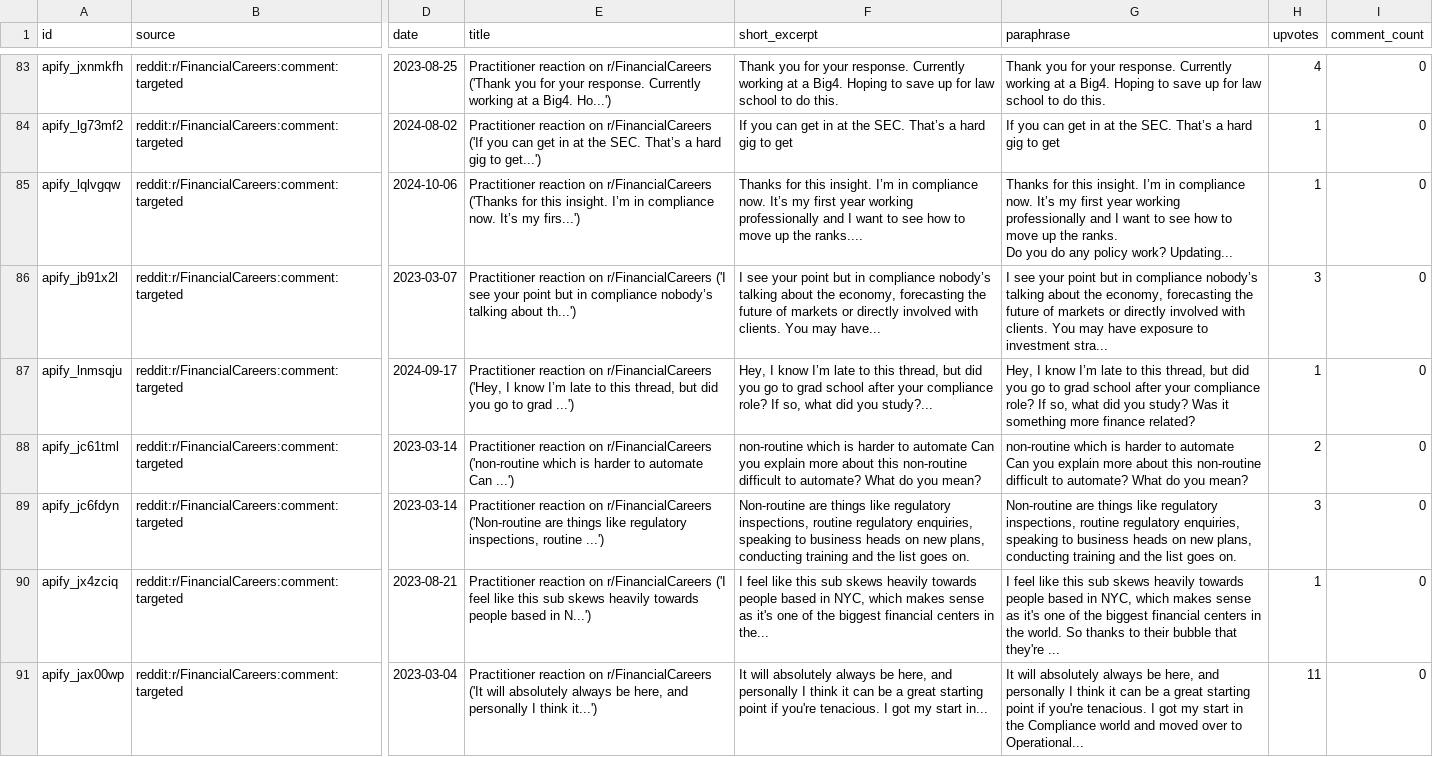
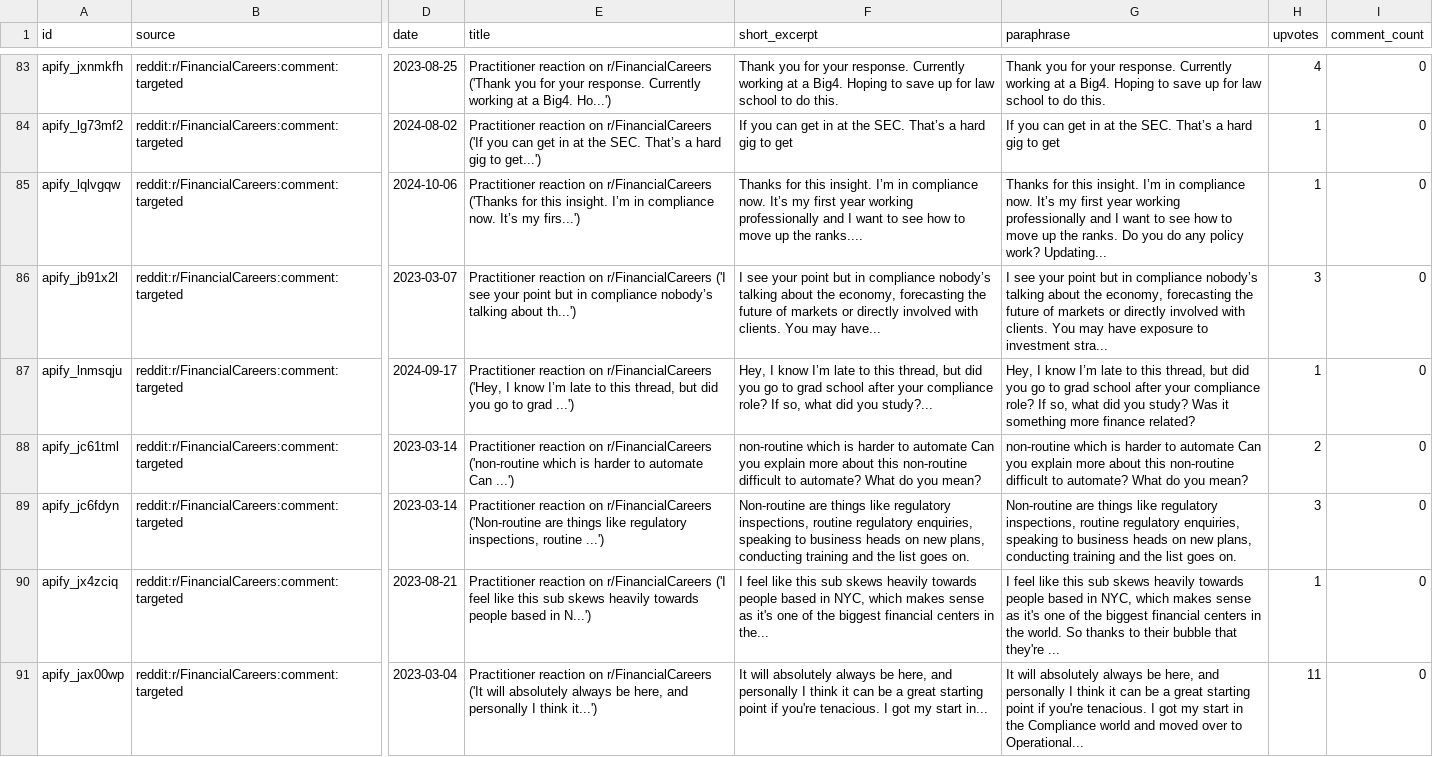
Before and after one commit to terriblyoffendedmarketer-stack/sayari, a CSV file: raw_items.csv, drawn as a sheet; only a part is shown, gaps mark what is left out; the diff covers the shown part only; the diff names each change by its address in the sheet, - before the commit and + after, or states it on an @@ line.

```diff
--- a/raw_items.csv
+++ b/raw_items.csv
-G85 (paraphrase): …work? Updating...
+G85 (paraphrase): …work? Updating...
-G88 (paraphrase): …you mean?
+G88 (paraphrase): …you mean?
```
Also changed, not shown: 45 edited cells elsewhere in this file, glossary.csv, 9 other files.
